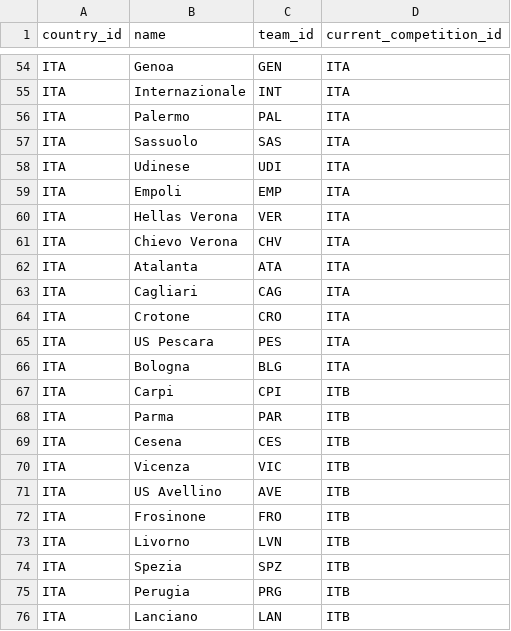
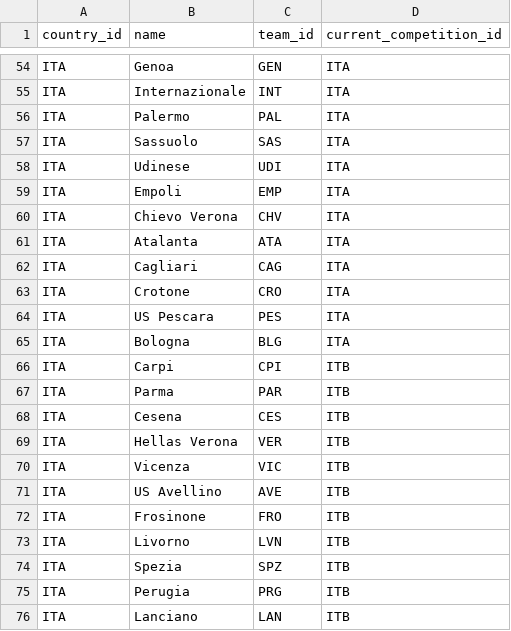
Before and after one commit to kevinjqiu/goal, a CSV file: seed/team.csv, drawn as a sheet; only a part is shown, gaps mark what is left out.

Commit message:
Update

```diff
--- a/seed/team.csv
+++ b/seed/team.csv
@@ -59,3 +59,2 @@ ITA,Udinese,UDI,ITA
 ITA,Empoli,EMP,ITA
-ITA,Hellas Verona,VER,ITA
 ITA,Chievo Verona,CHV,ITA
@@ -69,2 +68,3 @@ ITA,Parma,PAR,ITB
 ITA,Cesena,CES,ITB
+ITA,Hellas Verona,VER,ITB
 ITA,Vicenza,VIC,ITB
```
